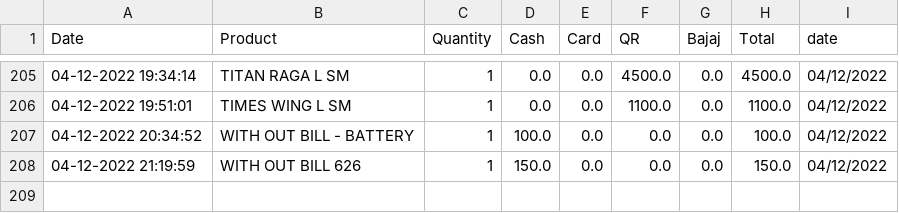
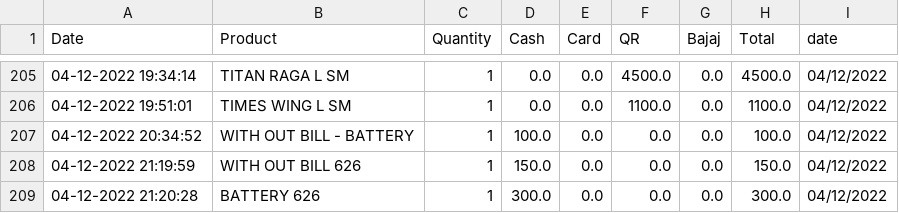
Before and after one commit to shilpa2806/Shop_Nandyal, a CSV file: data.csv, drawn as a sheet; only a part is shown, gaps mark what is left out; the diff names each change by its address in the sheet, - before the commit and + after, or states it on an @@ line.

Commit message:
committing files

```diff
--- a/data.csv
+++ b/data.csv
+row 209: 04-12-2022 21:20:28 | BATTERY 626 | 1 | 300.0 | 0.0 | 0.0 | 0.0 | 300.0 | 04/12/2022
```
